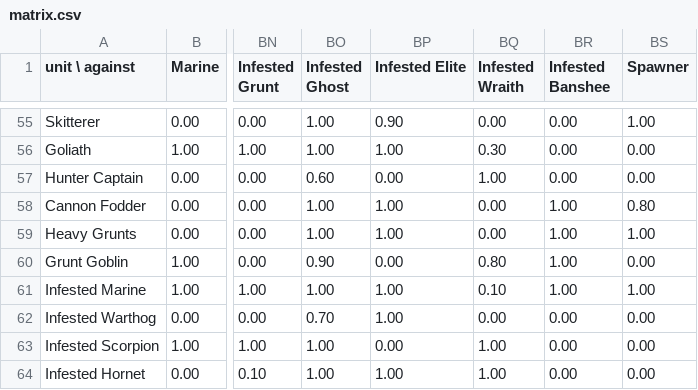
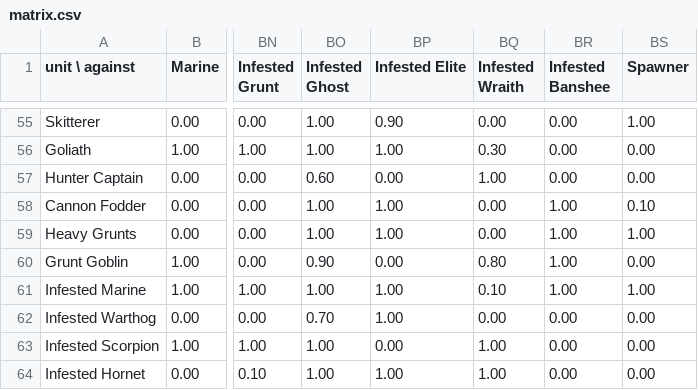
Before and after one commit to MikerBiker1/Halobellum, a CSV file: Tools/Data/cw/matrix.csv, drawn as a sheet; only a part is shown, gaps mark what is left out; the diff covers the shown part only; the diff names each change by its address in the sheet, - before the commit and + after, or states it on an @@ line.

```diff
--- a/Tools/Data/cw/matrix.csv
+++ b/Tools/Data/cw/matrix.csv
-BS58 (Spawner): 0.80
+BS58 (Spawner): 0.10
```
Also changed, not shown: 15 edited cells elsewhere in this file, 3 other files.
